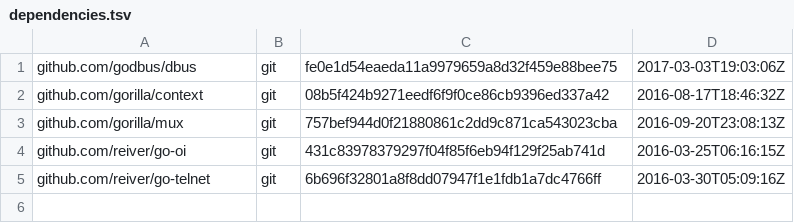
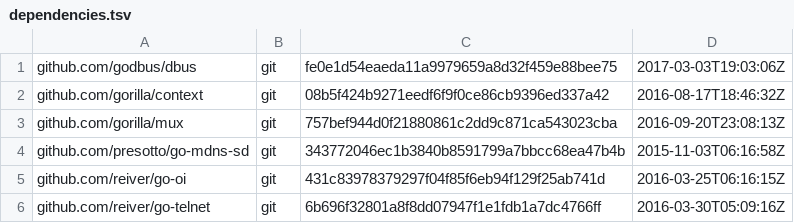
Before and after one commit to CanonicalLtd/UCWifiConnect, a TSV file: dependencies.tsv, drawn as a sheet; the diff names each change by its address in the sheet, - before the commit and + after, or states it on an @@ line.

```diff
--- a/dependencies.tsv
+++ b/dependencies.tsv
+row 4: github.com/presotto/go-mdns-sd | git | 343772046ec1b3840b8591799a7bbcc68ea47b4b | 2015-11-03T06:16:58Z
```
Also changed, not shown: 3 other files.
